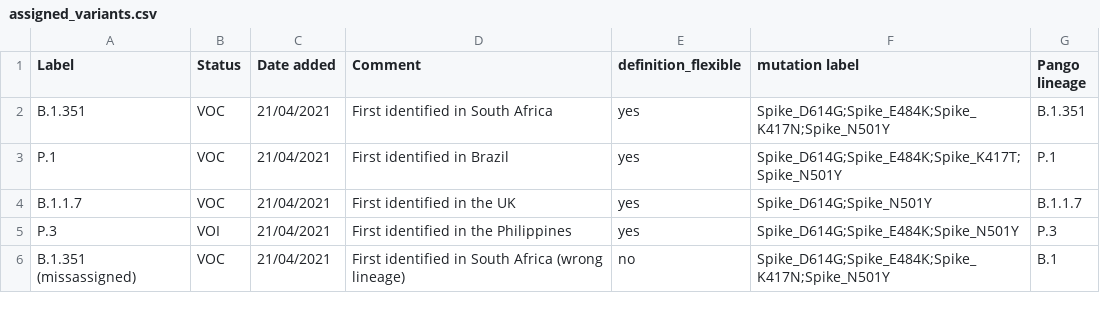
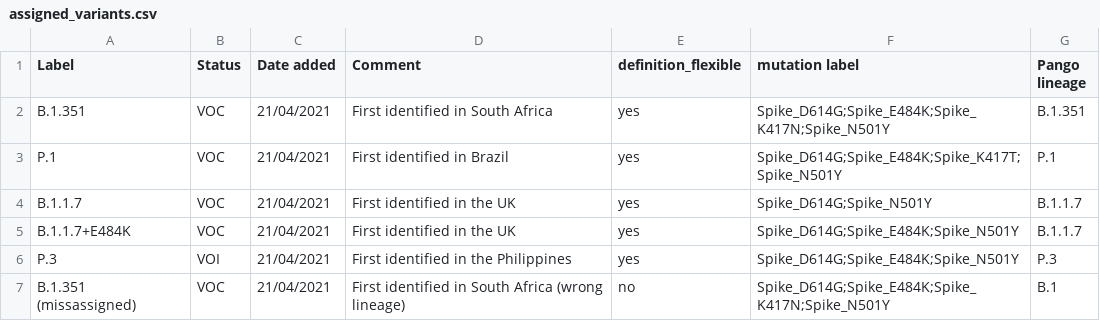
Before and after one commit to erikalmecdc/ecdc_virology, a CSV file: assigned_variants.csv, drawn as a sheet; only a part is shown; the diff names each change by its address in the sheet, - before the commit and + after, or states it on an @@ line.

Commit message:
Added B.1.1.7+E484K to definitions
Not strictly required, added just for alignment with ECDCs VOC/VOI list

```diff
--- a/assigned_variants.csv
+++ b/assigned_variants.csv
+row 5: B.1.1.7+E484K | VOC | 21/04/2021 | First identified in the UK | yes | Spike_D614G;Spike_E484K;Spike_N501Y | B.1.1.7
```
